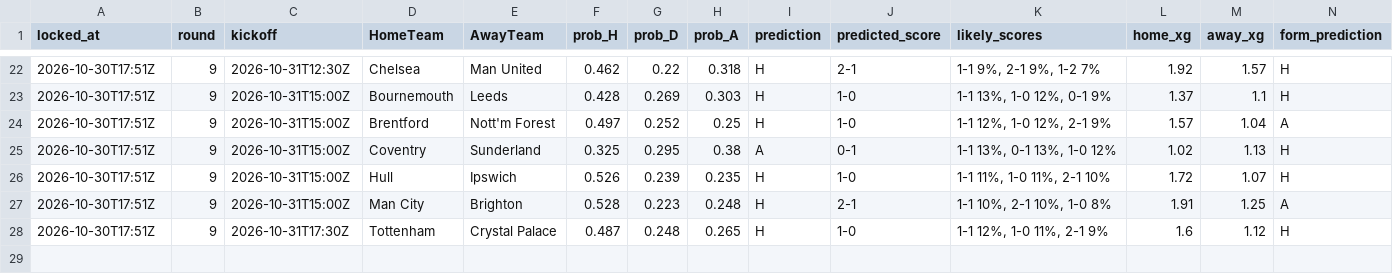
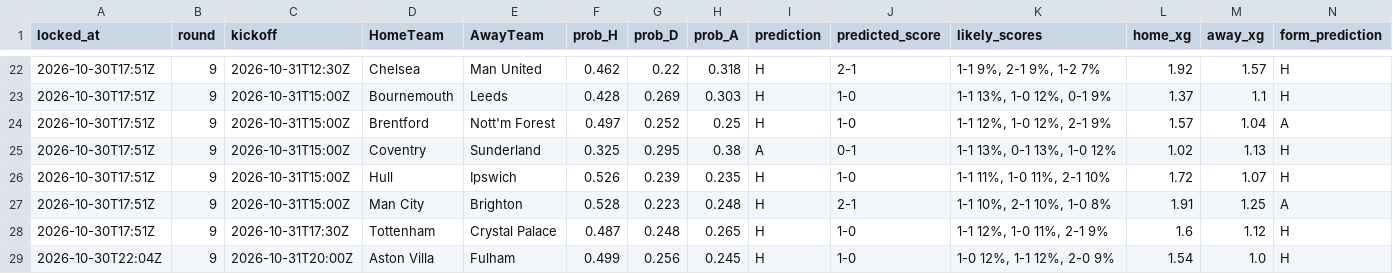
Before and after one commit to azwadtahmid/PremierLeaguePredictor, a CSV file: results/predictions.csv, drawn as a sheet; only a part is shown, gaps mark what is left out; rows hold the shown columns only; the diff names each change by its address in the sheet, - before the commit and + after, or states it on an @@ line.

```diff
--- a/results/predictions.csv
+++ b/results/predictions.csv
+row 29: 2026-10-30T22:04Z | 9 | 2026-10-31T20:00Z | Aston Villa | Fulham | 0.499 | 0.256 | 0.245 | H | 1-0 | 1-0 12%, 1-1 12%, 2-0 9% | 1.54 | 1.0 | H
```
Also changed, not shown: 1 other file.
